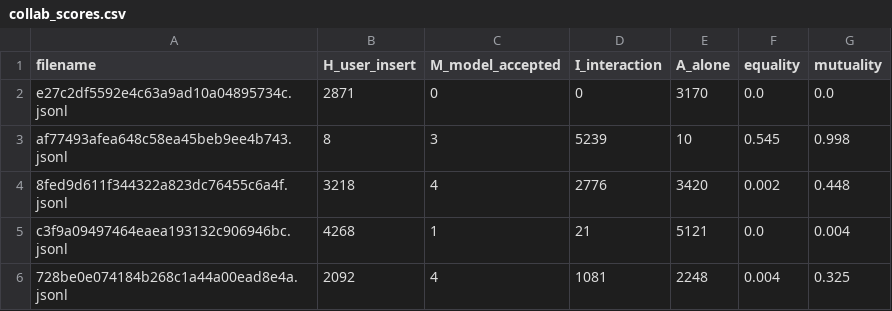
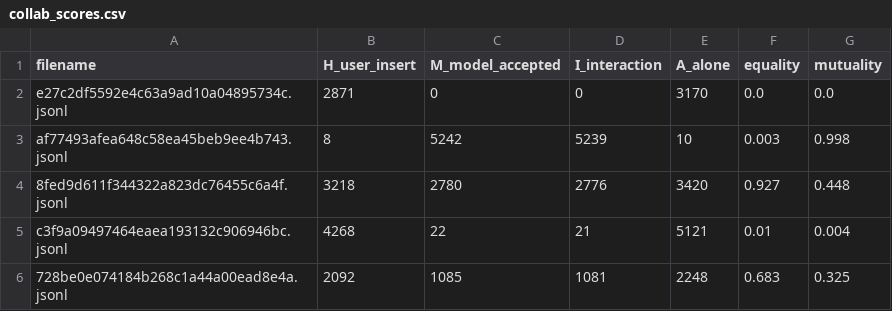
Before and after one commit to Tristeme/session-analysis, a CSV file: collab_scores.csv, drawn as a sheet.

Commit message:
feat: collaboration M changed

```diff
--- a/collab_scores.csv
+++ b/collab_scores.csv
@@ -2,5 +2,5 @@ filename,H_user_insert,M_model_accepted,I_interaction,A_alone,equality,mutuality
 e27c2df5592e4c63a9ad10a04895734c.jsonl,2871,0,0,3170,0.0,0.0
-af77493afea648c58ea45beb9ee4b743.jsonl,8,3,5239,10,0.545,0.998
-8fed9d611f344322a823dc76455c6a4f.jsonl,3218,4,2776,3420,0.002,0.448
-c3f9a09497464eaea193132c906946bc.jsonl,4268,1,21,5121,0.0,0.004
-728be0e074184b268c1a44a00ead8e4a.jsonl,2092,4,1081,2248,0.004,0.325
+af77493afea648c58ea45beb9ee4b743.jsonl,8,5242,5239,10,0.003,0.998
+8fed9d611f344322a823dc76455c6a4f.jsonl,3218,2780,2776,3420,0.927,0.448
+c3f9a09497464eaea193132c906946bc.jsonl,4268,22,21,5121,0.01,0.004
+728be0e074184b268c1a44a00ead8e4a.jsonl,2092,1085,1081,2248,0.683,0.325
```
Also changed, not shown: 1 other file.
